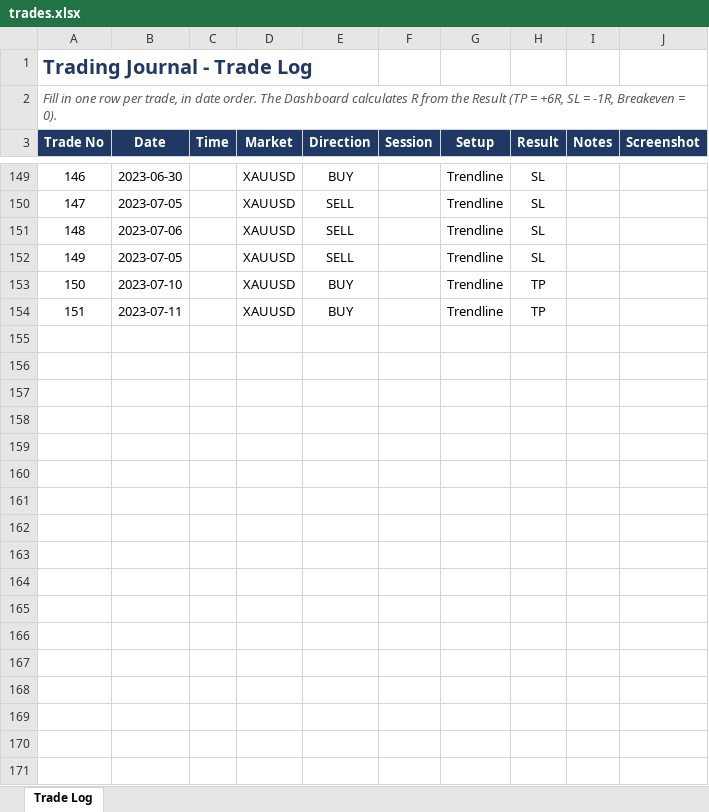
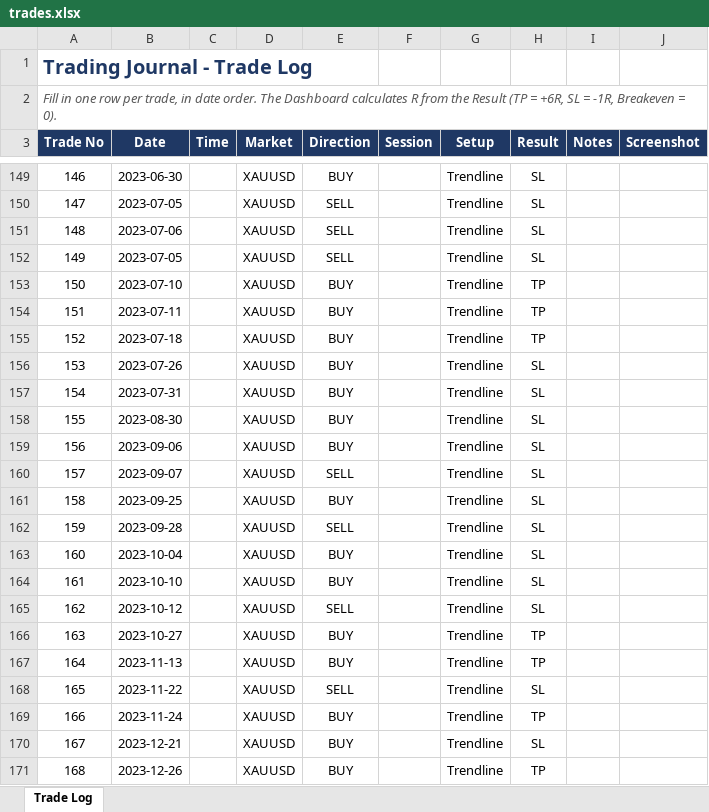
Before and after one commit to mufagustave3/trading-journal, an Excel workbook: trades.xlsx, sheet Trade Log, drawn as a sheet; only a part is shown, gaps mark what is left out; values as stored, in another font and other column widths than the file's, no borders; table styles not drawn; the diff names each change by its address in the sheet, - before the commit and + after, or states it on an @@ line.

Commit message:
Data added

```diff
--- a/trades.xlsx (sheet Trade Log)
+++ b/trades.xlsx (sheet Trade Log)
+row 155: 152 | 2023-07-18 |  | XAUUSD | BUY |  | Trendline | TP
+row 156: 153 | 2023-07-26 |  | XAUUSD | BUY |  | Trendline | SL
+row 157: 154 | 2023-07-31 |  | XAUUSD | BUY |  | Trendline | SL
+row 158: 155 | 2023-08-30 |  | XAUUSD | BUY |  | Trendline | SL
+row 159: 156 | 2023-09-06 |  | XAUUSD | BUY |  | Trendline | SL
+row 160: 157 | 2023-09-07 |  | XAUUSD | SELL |  | Trendline | SL
+row 161: 158 | 2023-09-25 |  | XAUUSD | BUY |  | Trendline | SL
+row 162: 159 | 2023-09-28 |  | XAUUSD | SELL |  | Trendline | SL
+row 163: 160 | 2023-10-04 |  | XAUUSD | BUY |  | Trendline | SL
+row 164: 161 | 2023-10-10 |  | XAUUSD | BUY |  | Trendline | SL
+row 165: 162 | 2023-10-12 |  | XAUUSD | SELL |  | Trendline | SL
+row 166: 163 | 2023-10-27 |  | XAUUSD | BUY |  | Trendline | TP
+row 167: 164 | 2023-11-13 |  | XAUUSD | BUY |  | Trendline | TP
+row 168: 165 | 2023-11-22 |  | XAUUSD | SELL |  | Trendline | SL
+row 169: 166 | 2023-11-24 |  | XAUUSD | BUY |  | Trendline | TP
+row 170: 167 | 2023-12-21 |  | XAUUSD | BUY |  | Trendline | SL
+row 171: 168 | 2023-12-26 |  | XAUUSD | BUY |  | Trendline | TP
```
